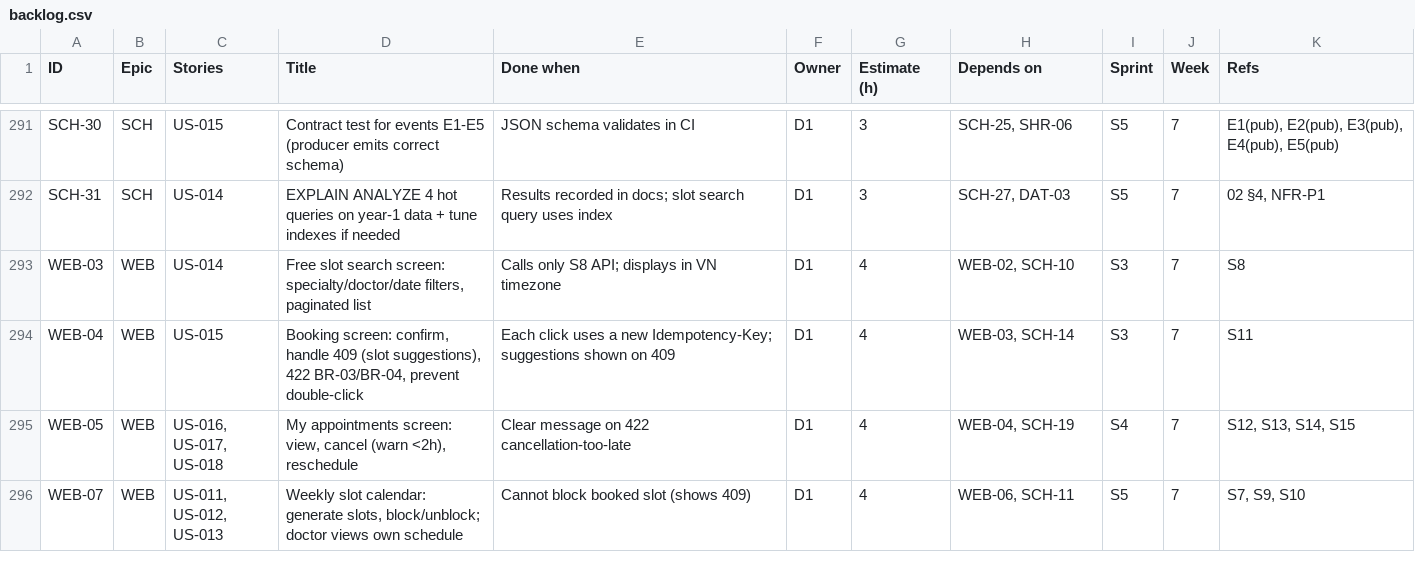
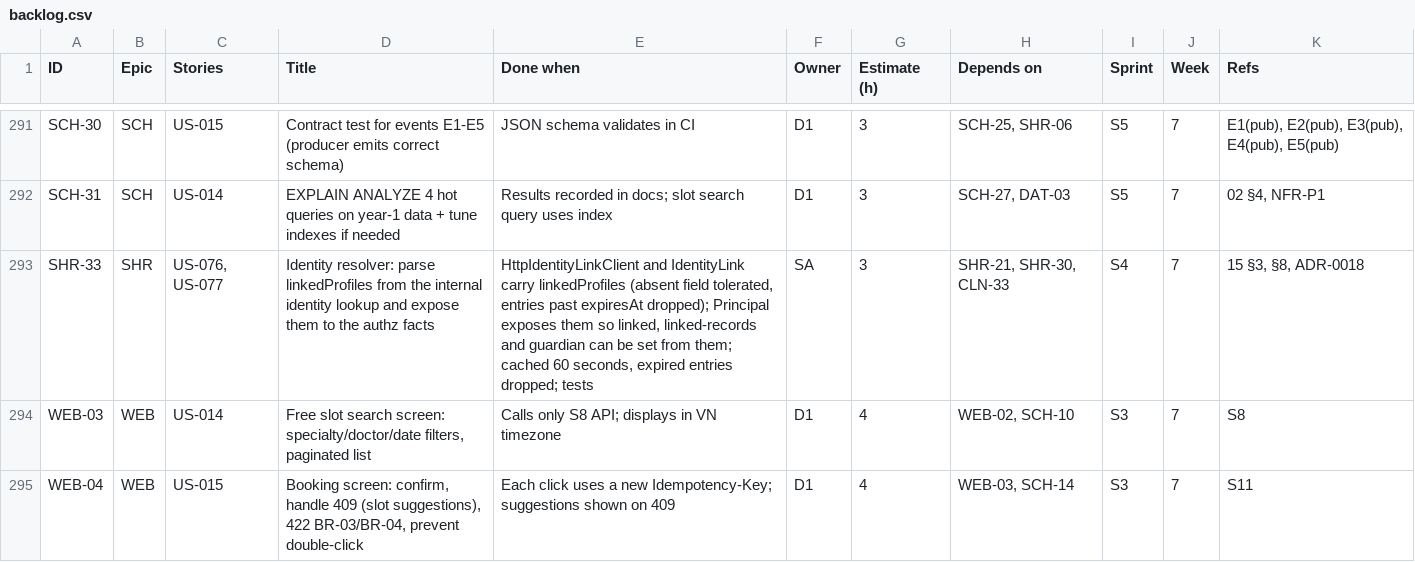
Before and after one commit to viethung12062005/smart-hospital-platform, a CSV file: docs/05-plan/backlog.csv, drawn as a sheet; only a part is shown, gaps mark what is left out; the shorter side is filled out with more unchanged rows; the diff names each change by its address in the sheet, - before the commit and + after, or states it on an @@ line.

Commit message:
US-076, US-077 (SHR-33): parse linkedProfiles in the identity resolver
Clinical returns linkedProfiles from the internal identity lookup (CLN-33)
but HttpIdentityLinkClient and IdentityLink dropped the field, so no
service could tell that a caller manages another profile and booking for a
linked profile was refused with 403.

The client now parses the list (a response without it means none) and drops
entries that are expired, incomplete or have an unknown relationship or
scope. IdentityResolver keeps the profiles with the link for 60 seconds and
drops one whose expiresAt passes inside that window. Principal carries them
and ResourceContext.Builder.linkedFrom sets linked, linked-records and
guardian from them, so a service no longer hand-rolls the scope rules.

Security impact: authorization input. Every parsing failure fails closed
(the profile is dropped), so the change can only remove access it cannot
grant on bad input. No new endpoint, no PII in logs.

```diff
--- a/docs/05-plan/backlog.csv
+++ b/docs/05-plan/backlog.csv
+row 293: SHR-33 | SHR | US-076, US-077 | Identity resolver: parse linkedProfiles from the internal identity lookup and expose them to the authz facts | HttpIdentityLinkClient and IdentityLink carry linkedProfiles (absent field tolerated, entries past expiresAt dropped); Principal exposes them so linked, linked-records and guardian can be set from them; cached 60 seconds, expired entries dropped; tests | SA | 3 | SHR-21, SHR-30, CLN-33 | S4 | 7 | 15 §3, §8, ADR-0018
```
Also changed, not shown: 19 other files.
